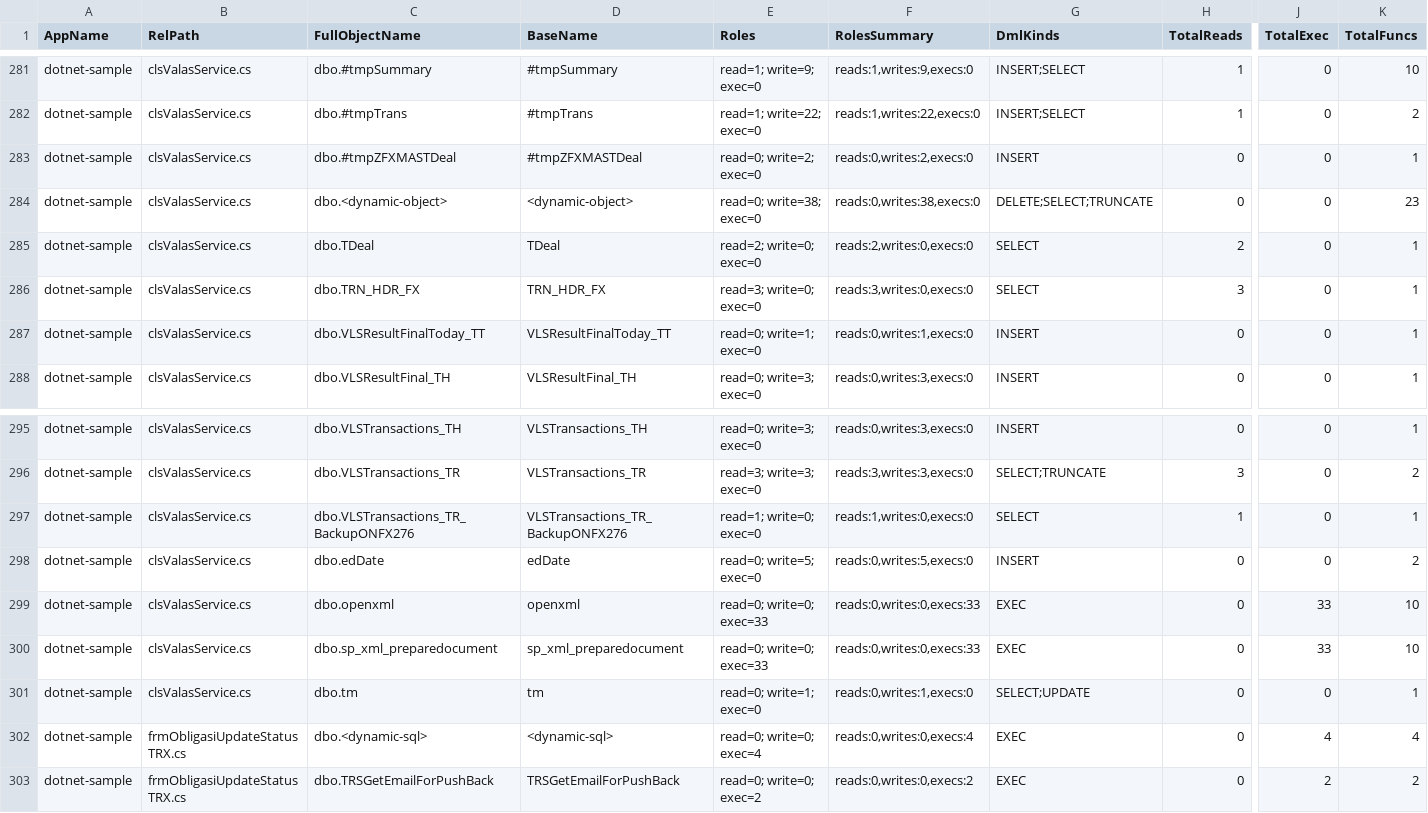
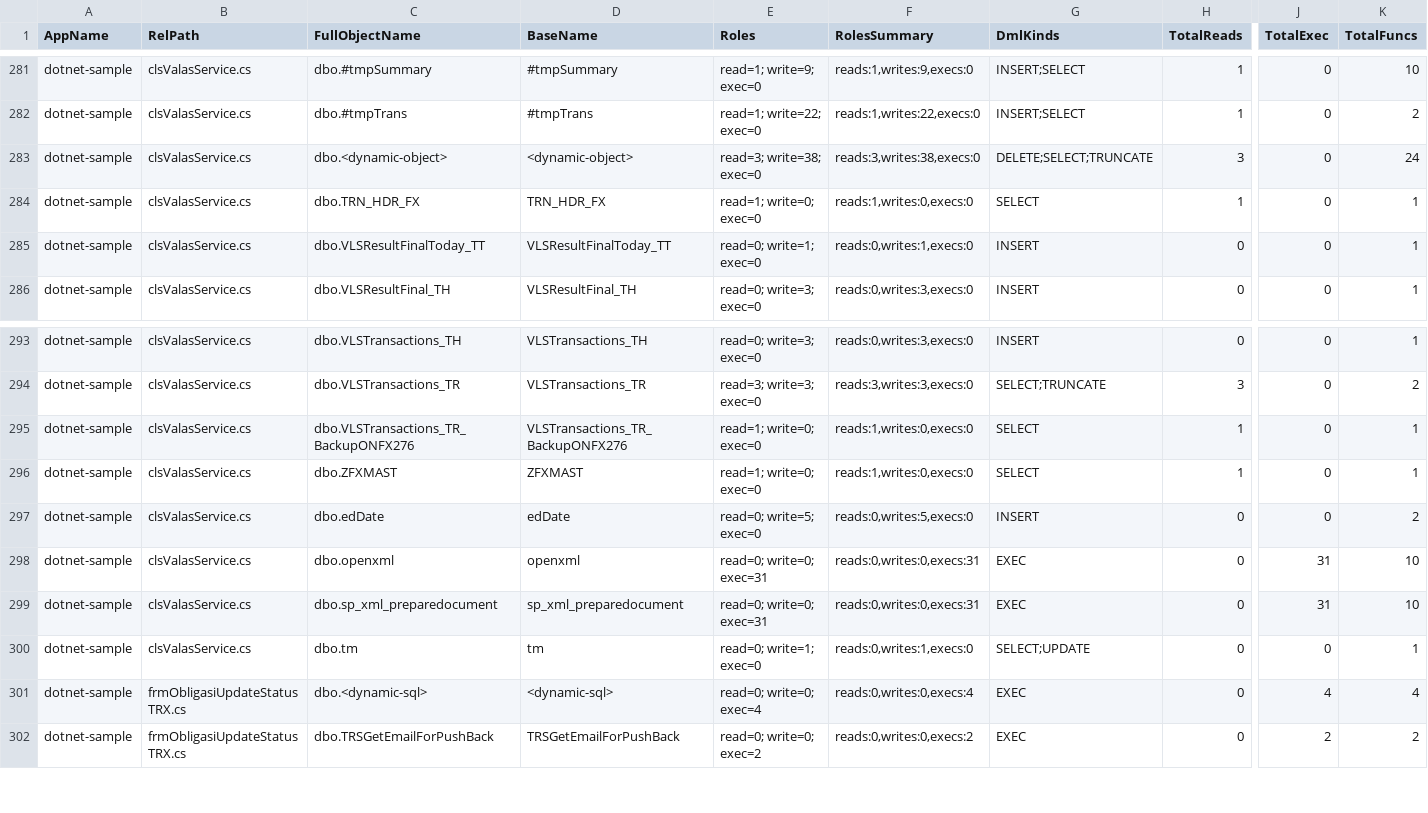
Before and after one commit to alkahfi6/code_sql_scan, a CSV file: out_regress/dotnet-sample-summary-object.csv, drawn as a sheet; only a part is shown, gaps mark what is left out; removed rows and columns are numbered as before the commit, all else as after; rows hold the shown columns only; the diff names each change by its address in the sheet, - before the commit and + after, or states it on an @@ line.

```diff
--- a/out_regress/dotnet-sample-summary-object.csv
+++ b/out_regress/dotnet-sample-summary-object.csv
-row 283: dotnet-sample | clsValasService.cs | dbo.#tmpZFXMASTDeal | #tmpZFXMASTDeal | read=0; write=2; exec=0 | reads:0,writes:2,execs:0 | INSERT | 0 | 0 | 1
-E283 (Roles): read=0; write=38; exec=0
+E283 (Roles): read=3; write=38; exec=0
-F283 (RolesSummary): reads:0,writes:38,execs:0
+F283 (RolesSummary): reads:3,writes:38,execs:0
-H283 (TotalReads): 0
+H283 (TotalReads): 3
-K283 (TotalFuncs): 23
+K283 (TotalFuncs): 24
-row 285: dotnet-sample | clsValasService.cs | dbo.TDeal | TDeal | read=2; write=0; exec=0 | reads:2,writes:0,execs:0 | SELECT | 2 | 0 | 1
-E284 (Roles): read=3; write=0; exec=0
+E284 (Roles): read=1; write=0; exec=0
-F284 (RolesSummary): reads:3,writes:0,execs:0
+F284 (RolesSummary): reads:1,writes:0,execs:0
-H284 (TotalReads): 3
+H284 (TotalReads): 1
+row 296: dotnet-sample | clsValasService.cs | dbo.ZFXMAST | ZFXMAST | read=1; write=0; exec=0 | reads:1,writes:0,execs:0 | SELECT | 1 | 0 | 1
-E298:E299 (Roles): read=0; write=0; exec=33
+E298:E299 (Roles): read=0; write=0; exec=31
-F298:F299 (RolesSummary): reads:0,writes:0,execs:33
+F298:F299 (RolesSummary): reads:0,writes:0,execs:31
-J298:J299 (TotalExec): 33
+J298:J299 (TotalExec): 31
```
Also changed, not shown: out_regress/dotnet-sample-summary-form.csv, out_regress/golang-sample-summary-function.csv, 3 other files.
